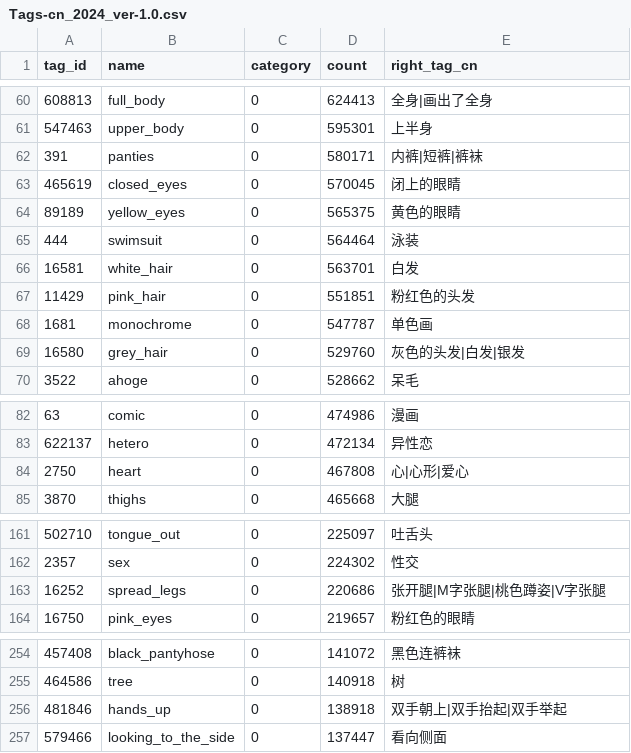
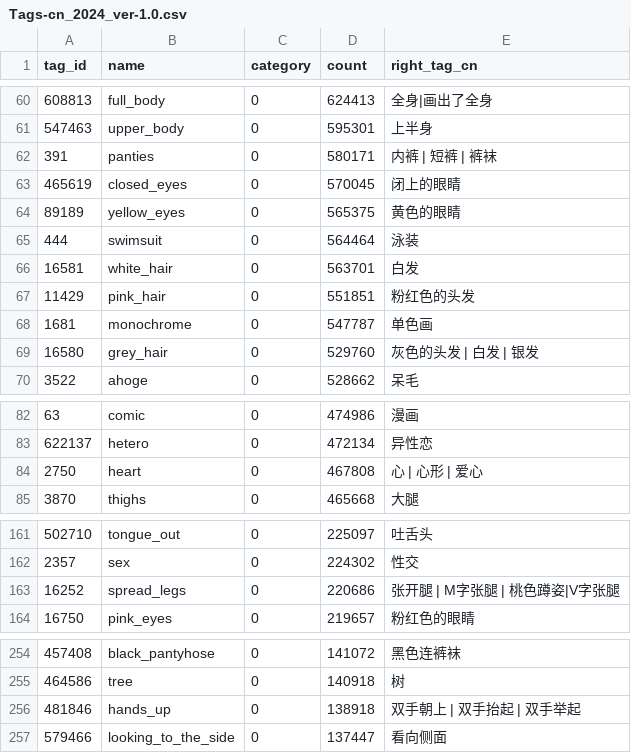
Before and after one commit to ugnjhjf/Eagle_AItagger_byWD1.4, a CSV file: csv/Tags-cn_2024_ver-1.0.csv, drawn as a sheet; only a part is shown, gaps mark what is left out; the diff covers the shown part only.

```diff
--- a/csv/Tags-cn_2024_ver-1.0.csv
+++ b/csv/Tags-cn_2024_ver-1.0.csv
@@ -61,3 +61,3 @@ tag_id,name,category,count,right_tag_cn
 547463,upper_body,0,595301,上半身
-391,panties,0,580171,内裤|短裤|裤袜
+391,panties,0,580171,内裤 | 短裤 | 裤袜
 465619,closed_eyes,0,570045,闭上的眼睛
@@ -68,3 +68,3 @@ tag_id,name,category,count,right_tag_cn
 1681,monochrome,0,547787,单色画
-16580,grey_hair,0,529760,灰色的头发|白发|银发
+16580,grey_hair,0,529760,灰色的头发 | 白发 | 银发
 3522,ahoge,0,528662,呆毛
@@ -83,3 +83,3 @@ tag_id,name,category,count,right_tag_cn
 622137,hetero,0,472134,异性恋
-2750,heart,0,467808,心|心形|爱心
+2750,heart,0,467808,心 | 心形 | 爱心
 3870,thighs,0,465668,大腿
@@ -162,3 +162,3 @@ tag_id,name,category,count,right_tag_cn
 2357,sex,0,224302,性交
-16252,spread_legs,0,220686,张开腿|M字张腿|桃色蹲姿|V字张腿
+16252,spread_legs,0,220686,张开腿 | M字张腿 | 桃色蹲姿|V字张腿
 16750,pink_eyes,0,219657,粉红色的眼睛
@@ -255,3 +255,3 @@ tag_id,name,category,count,right_tag_cn
 464586,tree,0,140918,树
-481846,hands_up,0,138918,双手朝上|双手抬起|双手举起
+481846,hands_up,0,138918,双手朝上 | 双手抬起 | 双手举起
 579466,looking_to_the_side,0,137447,看向侧面
```
Also changed, not shown: 34 edited cells elsewhere in this file, 8 other files.
